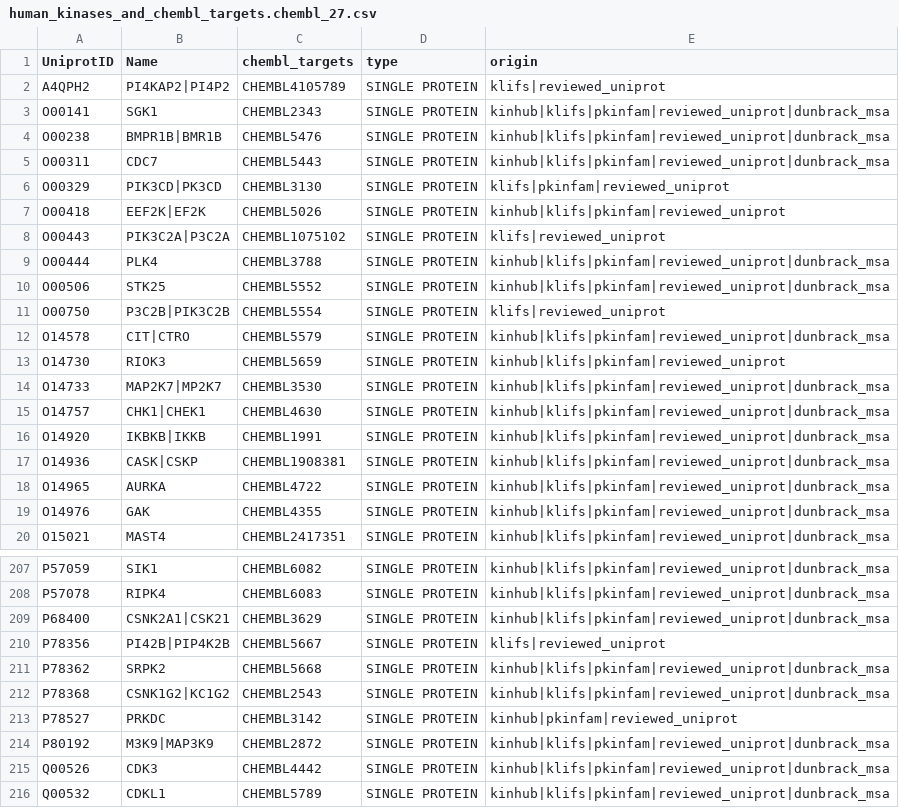
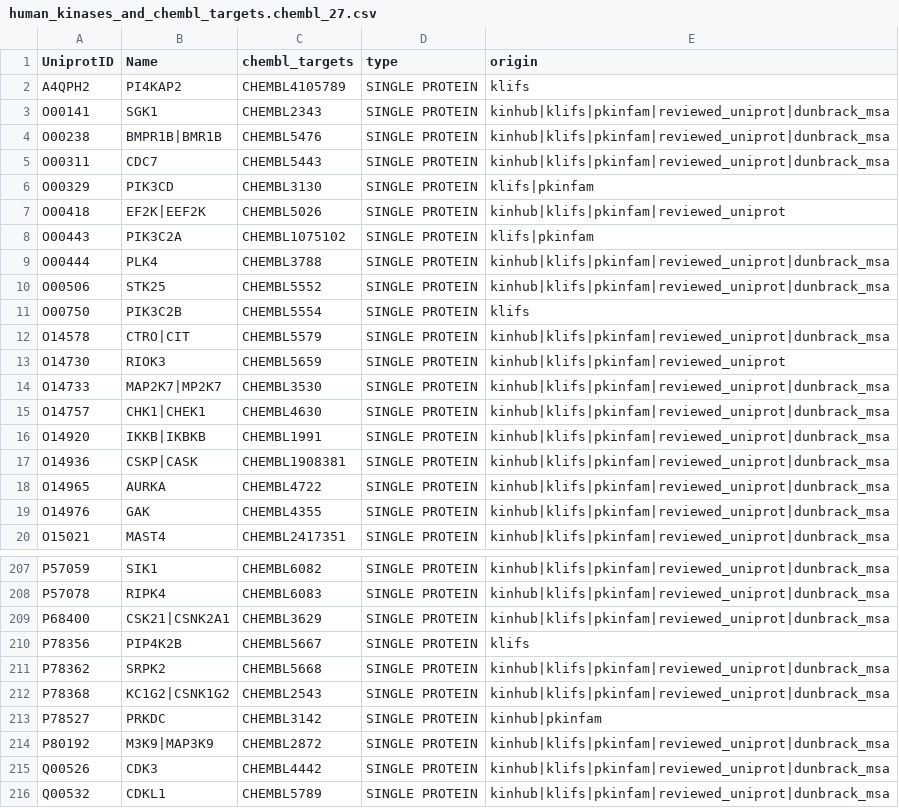
Before and after one commit to openkinome/kinodata, a CSV file: data/human_kinases_and_chembl_targets.chembl_27.csv, drawn as a sheet; only a part is shown, gaps mark what is left out; the diff covers the shown part only.

```diff
--- a/data/human_kinases_and_chembl_targets.chembl_27.csv
+++ b/data/human_kinases_and_chembl_targets.chembl_27.csv
@@ -1,3 +1,3 @@
 UniprotID,Name,chembl_targets,type,origin
-A4QPH2,PI4KAP2|PI4P2,CHEMBL4105789,SINGLE PROTEIN,klifs|reviewed_uniprot
+A4QPH2,PI4KAP2,CHEMBL4105789,SINGLE PROTEIN,klifs
 O00141,SGK1,CHEMBL2343,SINGLE PROTEIN,kinhub|klifs|pkinfam|reviewed_uniprot|dunbrack_msa
@@ -5,9 +5,9 @@ O00238,BMPR1B|BMR1B,CHEMBL5476,SINGLE PROTEIN,kinhub|klifs|pkinfam|reviewed_unip
 O00311,CDC7,CHEMBL5443,SINGLE PROTEIN,kinhub|klifs|pkinfam|reviewed_uniprot|dunbrack_msa
-O00329,PIK3CD|PK3CD,CHEMBL3130,SINGLE PROTEIN,klifs|pkinfam|reviewed_uniprot
-O00418,EEF2K|EF2K,CHEMBL5026,SINGLE PROTEIN,kinhub|klifs|pkinfam|reviewed_uniprot
-O00443,PIK3C2A|P3C2A,CHEMBL1075102,SINGLE PROTEIN,klifs|reviewed_uniprot
+O00329,PIK3CD,CHEMBL3130,SINGLE PROTEIN,klifs|pkinfam
+O00418,EF2K|EEF2K,CHEMBL5026,SINGLE PROTEIN,kinhub|klifs|pkinfam|reviewed_uniprot
+O00443,PIK3C2A,CHEMBL1075102,SINGLE PROTEIN,klifs|pkinfam
 O00444,PLK4,CHEMBL3788,SINGLE PROTEIN,kinhub|klifs|pkinfam|reviewed_uniprot|dunbrack_msa
 O00506,STK25,CHEMBL5552,SINGLE PROTEIN,kinhub|klifs|pkinfam|reviewed_uniprot|dunbrack_msa
-O00750,P3C2B|PIK3C2B,CHEMBL5554,SINGLE PROTEIN,klifs|reviewed_uniprot
-O14578,CIT|CTRO,CHEMBL5579,SINGLE PROTEIN,kinhub|klifs|pkinfam|reviewed_uniprot|dunbrack_msa
+O00750,PIK3C2B,CHEMBL5554,SINGLE PROTEIN,klifs
+O14578,CTRO|CIT,CHEMBL5579,SINGLE PROTEIN,kinhub|klifs|pkinfam|reviewed_uniprot|dunbrack_msa
 O14730,RIOK3,CHEMBL5659,SINGLE PROTEIN,kinhub|klifs|pkinfam|reviewed_uniprot
@@ -15,4 +15,4 @@ O14733,MAP2K7|MP2K7,CHEMBL3530,SINGLE PROTEIN,kinhub|klifs|pkinfam|reviewed_unip
 O14757,CHK1|CHEK1,CHEMBL4630,SINGLE PROTEIN,kinhub|klifs|pkinfam|reviewed_uniprot|dunbrack_msa
-O14920,IKBKB|IKKB,CHEMBL1991,SINGLE PROTEIN,kinhub|klifs|pkinfam|reviewed_uniprot|dunbrack_msa
-O14936,CASK|CSKP,CHEMBL1908381,SINGLE PROTEIN,kinhub|klifs|pkinfam|reviewed_uniprot|dunbrack_msa
+O14920,IKKB|IKBKB,CHEMBL1991,SINGLE PROTEIN,kinhub|klifs|pkinfam|reviewed_uniprot|dunbrack_msa
+O14936,CSKP|CASK,CHEMBL1908381,SINGLE PROTEIN,kinhub|klifs|pkinfam|reviewed_uniprot|dunbrack_msa
 O14965,AURKA,CHEMBL4722,SINGLE PROTEIN,kinhub|klifs|pkinfam|reviewed_uniprot|dunbrack_msa
@@ -208,7 +208,7 @@ P57059,SIK1,CHEMBL6082,SINGLE PROTEIN,kinhub|klifs|pkinfam|reviewed_uniprot|dunb
 P57078,RIPK4,CHEMBL6083,SINGLE PROTEIN,kinhub|klifs|pkinfam|reviewed_uniprot|dunbrack_msa
-P68400,CSNK2A1|CSK21,CHEMBL3629,SINGLE PROTEIN,kinhub|klifs|pkinfam|reviewed_uniprot|dunbrack_msa
-P78356,PI42B|PIP4K2B,CHEMBL5667,SINGLE PROTEIN,klifs|reviewed_uniprot
+P68400,CSK21|CSNK2A1,CHEMBL3629,SINGLE PROTEIN,kinhub|klifs|pkinfam|reviewed_uniprot|dunbrack_msa
+P78356,PIP4K2B,CHEMBL5667,SINGLE PROTEIN,klifs
 P78362,SRPK2,CHEMBL5668,SINGLE PROTEIN,kinhub|klifs|pkinfam|reviewed_uniprot|dunbrack_msa
-P78368,CSNK1G2|KC1G2,CHEMBL2543,SINGLE PROTEIN,kinhub|klifs|pkinfam|reviewed_uniprot|dunbrack_msa
-P78527,PRKDC,CHEMBL3142,SINGLE PROTEIN,kinhub|pkinfam|reviewed_uniprot
+P78368,KC1G2|CSNK1G2,CHEMBL2543,SINGLE PROTEIN,kinhub|klifs|pkinfam|reviewed_uniprot|dunbrack_msa
+P78527,PRKDC,CHEMBL3142,SINGLE PROTEIN,kinhub|pkinfam
 P80192,M3K9|MAP3K9,CHEMBL2872,SINGLE PROTEIN,kinhub|klifs|pkinfam|reviewed_uniprot|dunbrack_msa
```
Also changed, not shown: 135 edited cells elsewhere in this file, 3 other files.
